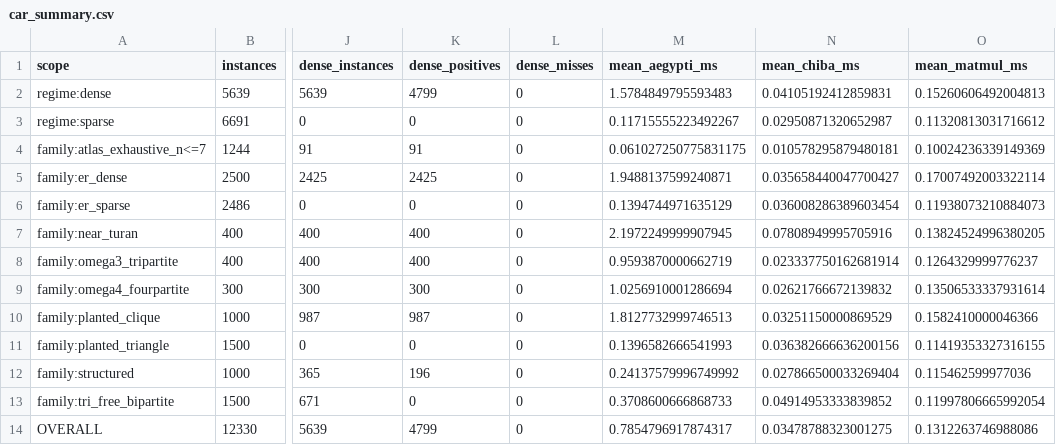
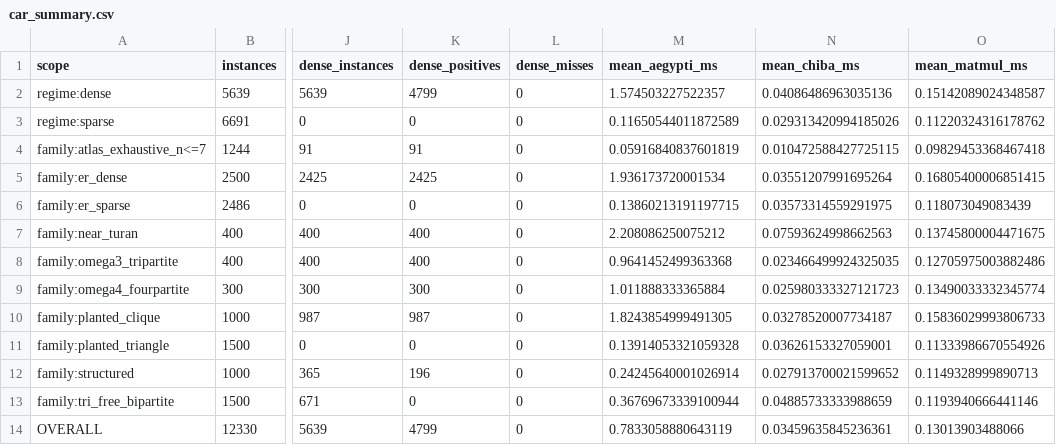
Before and after one commit to frankvegadelgado/finlay, a CSV file: car/car_summary.csv, drawn as a sheet; only a part is shown, gaps mark what is left out; the diff names each change by its address in the sheet, - before the commit and + after, or states it on an @@ line.

```diff
--- a/car/car_summary.csv
+++ b/car/car_summary.csv
-M2 (mean_aegypti_ms): 1.5784849795593483
+M2 (mean_aegypti_ms): 1.574503227522357
-N2 (mean_chiba_ms): 0.04105192412859831
+N2 (mean_chiba_ms): 0.04086486963035136
-O2 (mean_matmul_ms): 0.15260606492004813
+O2 (mean_matmul_ms): 0.15142089024348587
-M3 (mean_aegypti_ms): 0.11715555223492267
+M3 (mean_aegypti_ms): 0.11650544011872589
-N3 (mean_chiba_ms): 0.02950871320652987
+N3 (mean_chiba_ms): 0.029313420994185026
-O3 (mean_matmul_ms): 0.11320813031716612
+O3 (mean_matmul_ms): 0.11220324316178762
-M4 (mean_aegypti_ms): 0.061027250775831175
+M4 (mean_aegypti_ms): 0.05916840837601819
-N4 (mean_chiba_ms): 0.010578295879480181
+N4 (mean_chiba_ms): 0.010472588427725115
-O4 (mean_matmul_ms): 0.10024236339149369
+O4 (mean_matmul_ms): 0.09829453368467418
-M5 (mean_aegypti_ms): 1.9488137599240871
+M5 (mean_aegypti_ms): 1.936173720001534
-N5 (mean_chiba_ms): 0.035658440047700427
+N5 (mean_chiba_ms): 0.03551207991695264
-O5 (mean_matmul_ms): 0.17007492003322114
+O5 (mean_matmul_ms): 0.16805400006851415
-M6 (mean_aegypti_ms): 0.1394744971635129
+M6 (mean_aegypti_ms): 0.13860213191197715
-N6 (mean_chiba_ms): 0.036008286389603454
+N6 (mean_chiba_ms): 0.03573314559291975
-O6 (mean_matmul_ms): 0.11938073210884073
+O6 (mean_matmul_ms): 0.118073049083439
-M7 (mean_aegypti_ms): 2.1972249999907945
+M7 (mean_aegypti_ms): 2.208086250075212
-N7 (mean_chiba_ms): 0.07808949995705916
+N7 (mean_chiba_ms): 0.07593624998662563
-O7 (mean_matmul_ms): 0.13824524996380205
+O7 (mean_matmul_ms): 0.13745800004471675
-M8 (mean_aegypti_ms): 0.9593870000662719
+M8 (mean_aegypti_ms): 0.9641452499363368
-N8 (mean_chiba_ms): 0.023337750162681914
+N8 (mean_chiba_ms): 0.023466499924325035
-O8 (mean_matmul_ms): 0.1264329999776237
+O8 (mean_matmul_ms): 0.12705975003882486
-M9 (mean_aegypti_ms): 1.0256910001286694
+M9 (mean_aegypti_ms): 1.011888333365884
-N9 (mean_chiba_ms): 0.02621766672139832
+N9 (mean_chiba_ms): 0.025980333327121723
-O9 (mean_matmul_ms): 0.13506533337931614
+O9 (mean_matmul_ms): 0.13490033332345774
-M10 (mean_aegypti_ms): 1.8127732999746513
+M10 (mean_aegypti_ms): 1.8243854999491305
-N10 (mean_chiba_ms): 0.03251150000869529
+N10 (mean_chiba_ms): 0.03278520007734187
-O10 (mean_matmul_ms): 0.1582410000046366
+O10 (mean_matmul_ms): 0.15836029993806733
-M11 (mean_aegypti_ms): 0.1396582666541993
+M11 (mean_aegypti_ms): 0.13914053321059328
-N11 (mean_chiba_ms): 0.036382666636200156
+N11 (mean_chiba_ms): 0.03626153327059001
-O11 (mean_matmul_ms): 0.11419353327316155
+O11 (mean_matmul_ms): 0.11333986670554926
-M12 (mean_aegypti_ms): 0.24137579996749992
+M12 (mean_aegypti_ms): 0.24245640001026914
-N12 (mean_chiba_ms): 0.027866500033269404
+N12 (mean_chiba_ms): 0.027913700021599652
-O12 (mean_matmul_ms): 0.115462599977036
+O12 (mean_matmul_ms): 0.1149328999890713
-M13 (mean_aegypti_ms): 0.3708600666868733
+M13 (mean_aegypti_ms): 0.36769673339100944
-N13 (mean_chiba_ms): 0.04914953333839852
+N13 (mean_chiba_ms): 0.04885733333988659
-O13 (mean_matmul_ms): 0.11997806665992054
+O13 (mean_matmul_ms): 0.1193940666441146
-M14 (mean_aegypti_ms): 0.7854796917874317
+M14 (mean_aegypti_ms): 0.7833058880643119
-N14 (mean_chiba_ms): 0.03478788323001275
+N14 (mean_chiba_ms): 0.03459635845236361
-O14 (mean_matmul_ms): 0.1312263746988086
+O14 (mean_matmul_ms): 0.13013903488066
```
Also changed, not shown: 4 other files.
